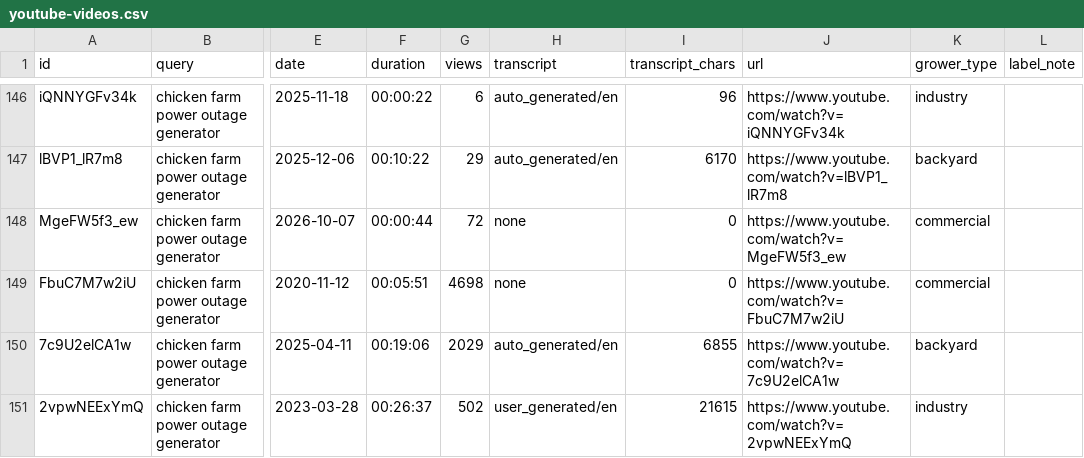
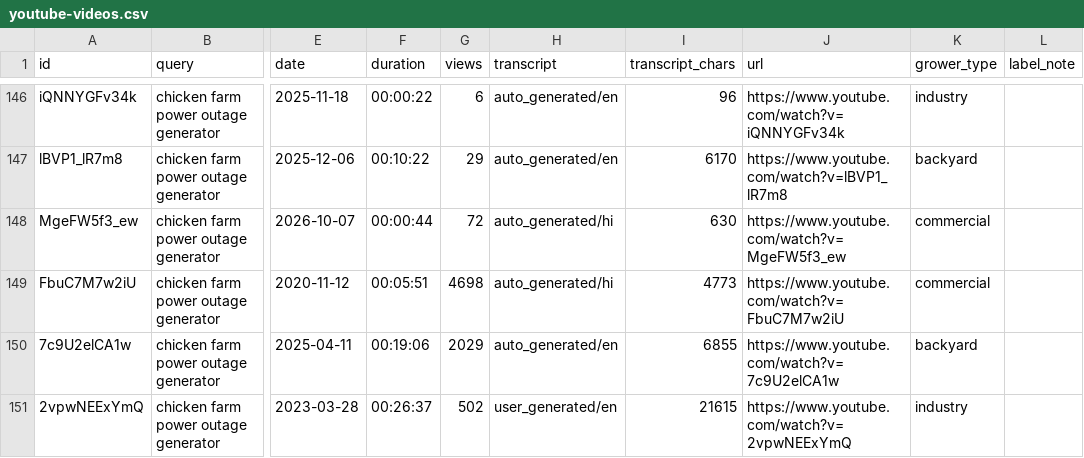
Before and after one commit to enfiyeci/farm-welfare-eval, a CSV file: evals/broiler/research/apify-pulls-2026-11/index/youtube-videos.csv, drawn as a sheet; only a part is shown, gaps mark what is left out; the diff covers the shown part only; the diff names each change by its address in the sheet, - before the commit and + after, or states it on an @@ line.

```diff
--- a/evals/broiler/research/apify-pulls-2026-11/index/youtube-videos.csv
+++ b/evals/broiler/research/apify-pulls-2026-11/index/youtube-videos.csv
-H148:H149 (transcript): none
+H148:H149 (transcript): auto_generated/hi
-I148 (transcript_chars): 0
+I148 (transcript_chars): 630
-I149 (transcript_chars): 0
+I149 (transcript_chars): 4773
```
Also changed, not shown: 82 edited cells elsewhere in this file, 7 other files.
